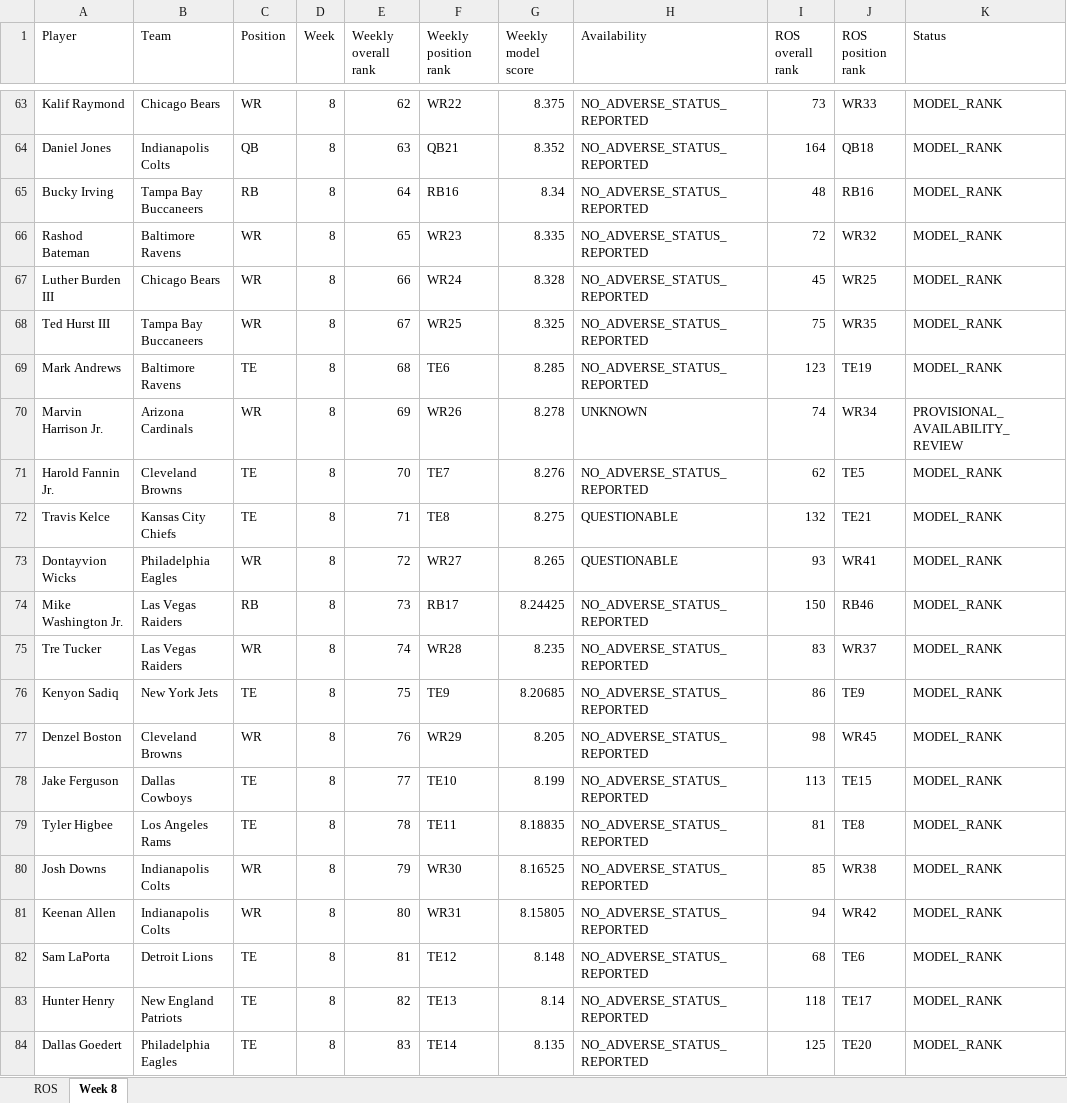
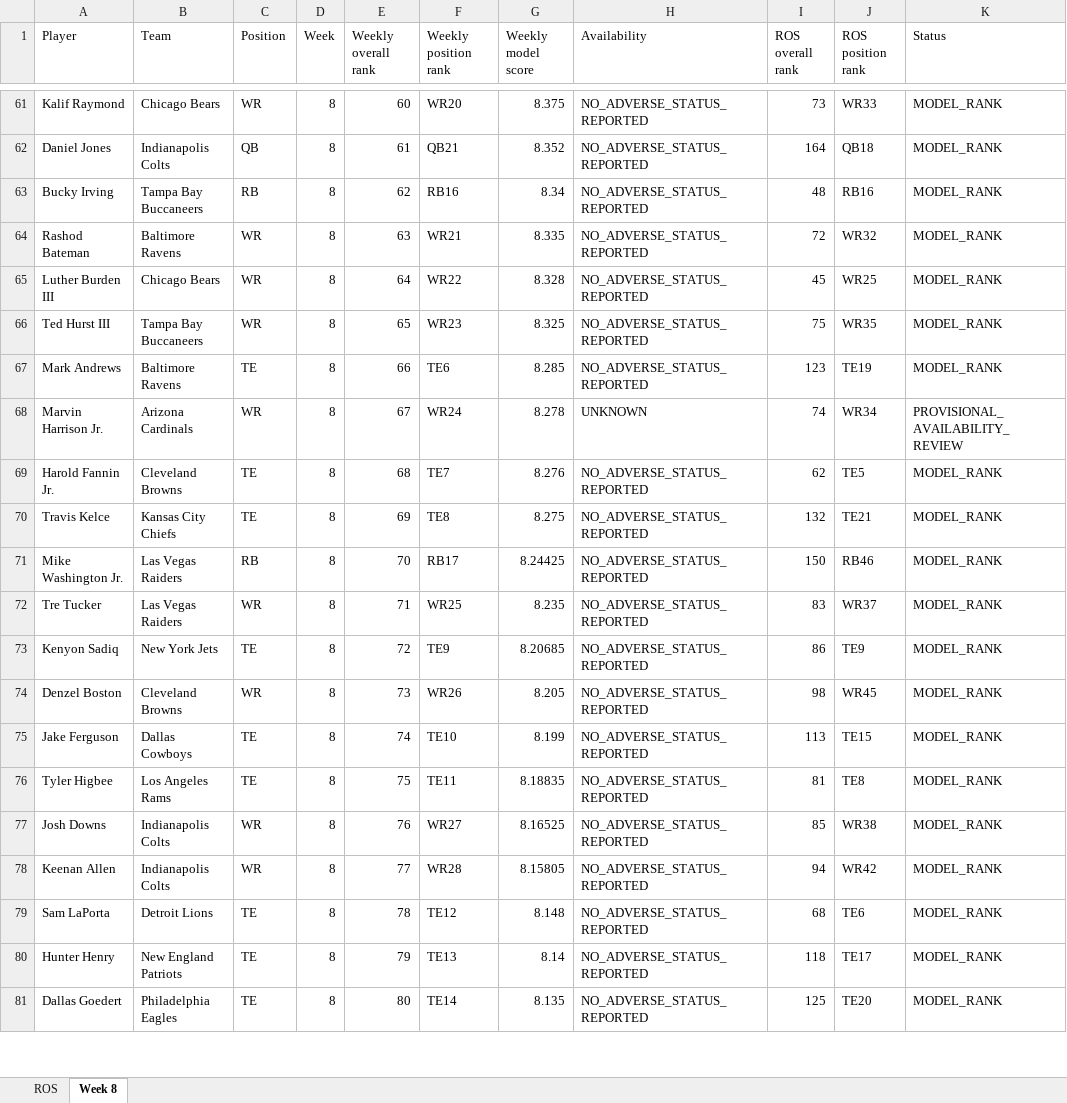
Before and after one commit to brandonlowery013-glitch/-fantasy-2026-player-comparison-, an Excel workbook: exports/fantasy-2026-current.xlsx, sheet Week 8, drawn as a sheet; only a part is shown, gaps mark what is left out; values as stored, in another font and other column widths than the file's, no borders; removed rows and columns are numbered as before the commit, all else as after; the diff covers the shown part only; the diff names each change by its address in the sheet, - before the commit and + after, or states it on an @@ line.

```diff
--- a/exports/fantasy-2026-current.xlsx (sheet Week 8)
+++ b/exports/fantasy-2026-current.xlsx (sheet Week 8)
-E61 (Weekly overall rank): 62
+E61 (Weekly overall rank): 60
-F61 (Weekly position rank): WR22
+F61 (Weekly position rank): WR20
-E62 (Weekly overall rank): 63
+E62 (Weekly overall rank): 61
-E63 (Weekly overall rank): 64
+E63 (Weekly overall rank): 62
-E64 (Weekly overall rank): 65
+E64 (Weekly overall rank): 63
-F64 (Weekly position rank): WR23
+F64 (Weekly position rank): WR21
-E65 (Weekly overall rank): 66
+E65 (Weekly overall rank): 64
-F65 (Weekly position rank): WR24
+F65 (Weekly position rank): WR22
-E66 (Weekly overall rank): 67
+E66 (Weekly overall rank): 65
-F66 (Weekly position rank): WR25
+F66 (Weekly position rank): WR23
-E67 (Weekly overall rank): 68
+E67 (Weekly overall rank): 66
-E68 (Weekly overall rank): 69
+E68 (Weekly overall rank): 67
-F68 (Weekly position rank): WR26
+F68 (Weekly position rank): WR24
-E69 (Weekly overall rank): 70
+E69 (Weekly overall rank): 68
-E70 (Weekly overall rank): 71
+E70 (Weekly overall rank): 69
-H70 (Availability): QUESTIONABLE
+H70 (Availability): NO_ADVERSE_STATUS_REPORTED
-row 73: Dontayvion Wicks | Philadelphia Eagles | WR | 8 | 72 | WR27 | 8.265 | QUESTIONABLE | 93 | WR41 | MODEL_RANK
-E71 (Weekly overall rank): 73
+E71 (Weekly overall rank): 70
-E72 (Weekly overall rank): 74
+E72 (Weekly overall rank): 71
-F72 (Weekly position rank): WR28
+F72 (Weekly position rank): WR25
-E73 (Weekly overall rank): 75
+E73 (Weekly overall rank): 72
-E74 (Weekly overall rank): 76
+E74 (Weekly overall rank): 73
-F74 (Weekly position rank): WR29
+F74 (Weekly position rank): WR26
-E75 (Weekly overall rank): 77
+E75 (Weekly overall rank): 74
-E76 (Weekly overall rank): 78
+E76 (Weekly overall rank): 75
-E77 (Weekly overall rank): 79
+E77 (Weekly overall rank): 76
-F77 (Weekly position rank): WR30
+F77 (Weekly position rank): WR27
-E78 (Weekly overall rank): 80
+E78 (Weekly overall rank): 77
-F78 (Weekly position rank): WR31
+F78 (Weekly position rank): WR28
-E79 (Weekly overall rank): 81
+E79 (Weekly overall rank): 78
-E80 (Weekly overall rank): 82
+E80 (Weekly overall rank): 79
-E81 (Weekly overall rank): 83
+E81 (Weekly overall rank): 80
```
Also changed, not shown: 7 added rows, 6 removed rows and 139 edited cells elsewhere in this sheet, 27 other files.
